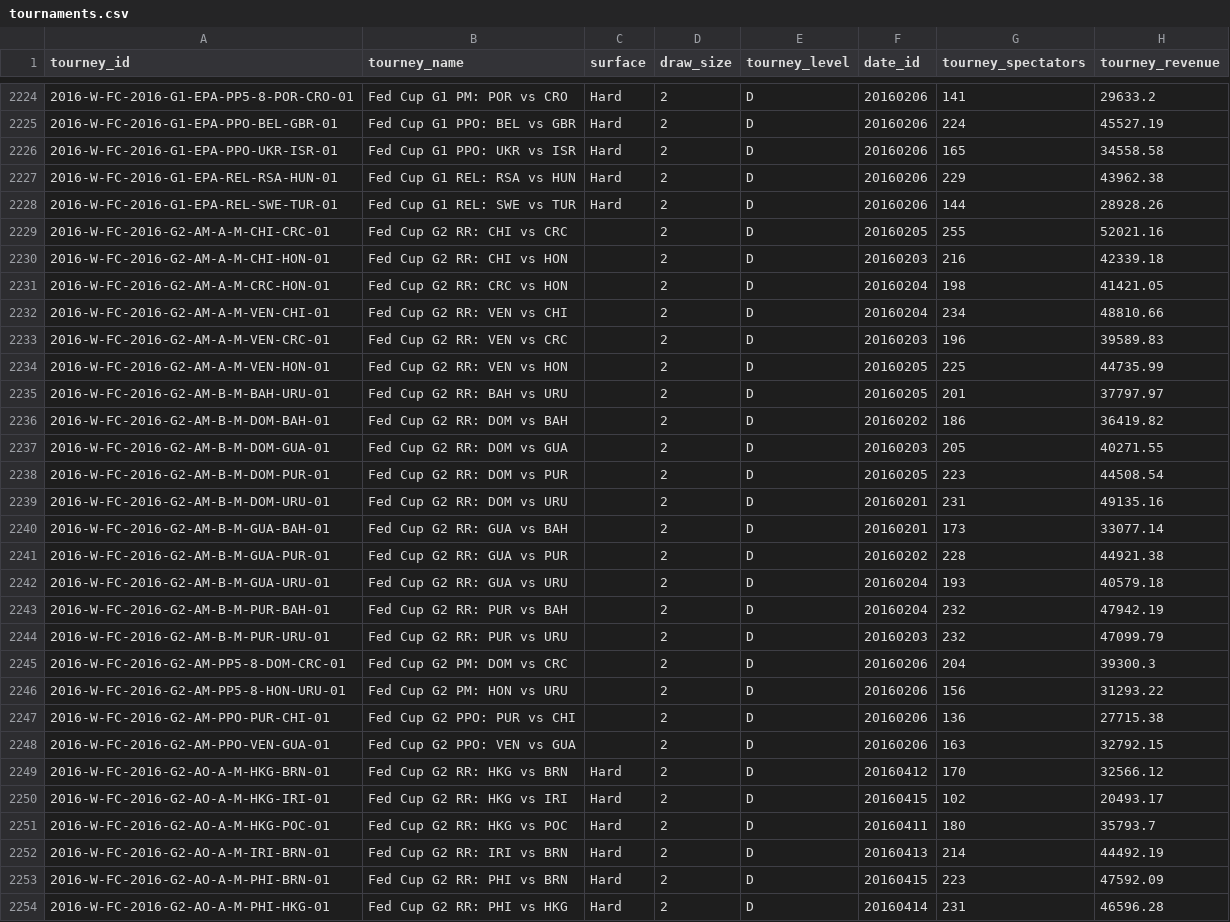
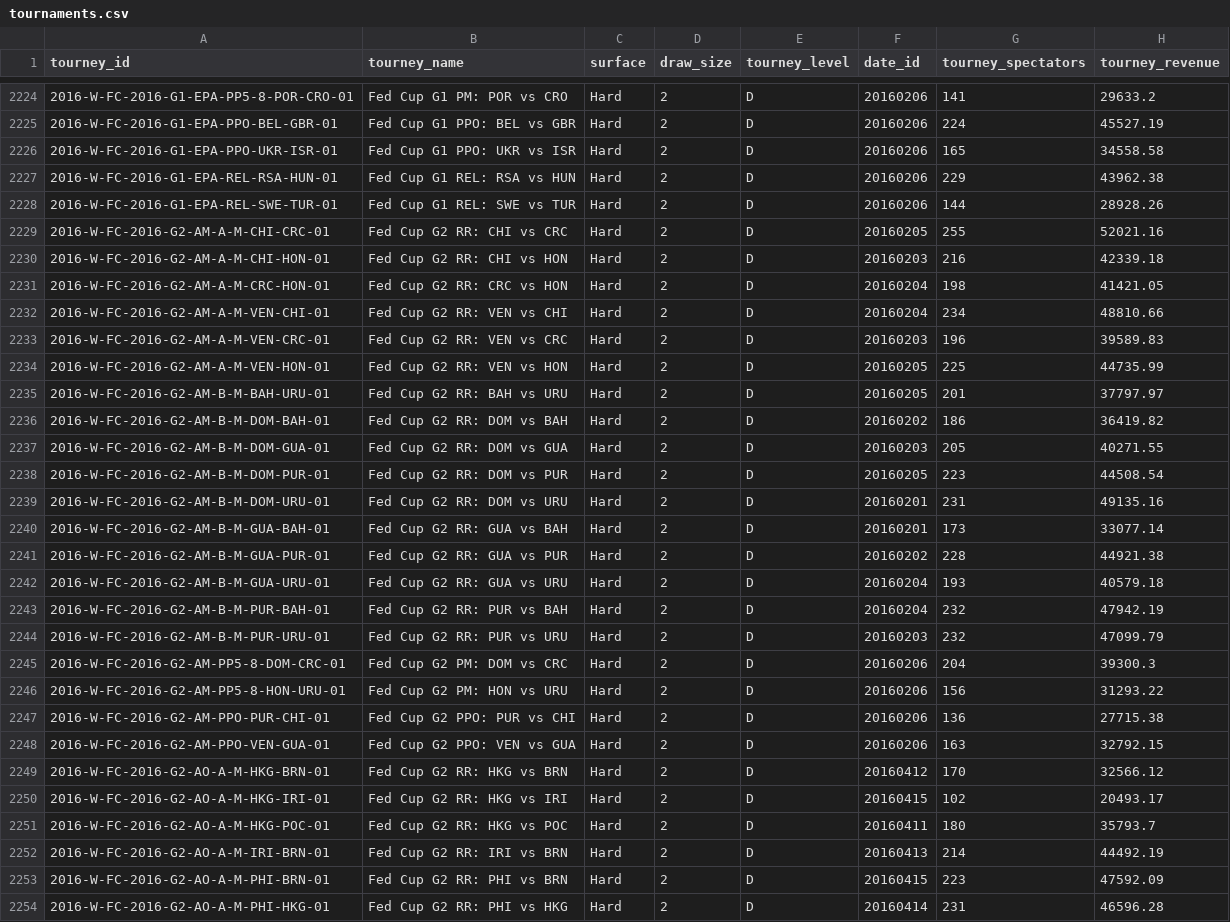
Before and after one commit to Mariabba/Lab_DS_tennisDF, a CSV file: data/tournaments.csv, drawn as a sheet; only a part is shown, gaps mark what is left out; the diff covers the shown part only.

```diff
--- a/data/tournaments.csv
+++ b/data/tournaments.csv
@@ -2228,22 +2228,22 @@ tourney_id,tourney_name,surface,draw_size,tourney_level,date_id,tourney_spectato
 2016-W-FC-2016-G1-EPA-REL-SWE-TUR-01,Fed Cup G1 REL: SWE vs TUR,Hard,2,D,20160206,144,28928.26
-2016-W-FC-2016-G2-AM-A-M-CHI-CRC-01,Fed Cup G2 RR: CHI vs CRC,,2,D,20160205,255,52021.16
-2016-W-FC-2016-G2-AM-A-M-CHI-HON-01,Fed Cup G2 RR: CHI vs HON,,2,D,20160203,216,42339.18
-2016-W-FC-2016-G2-AM-A-M-CRC-HON-01,Fed Cup G2 RR: CRC vs HON,,2,D,20160204,198,41421.05
-2016-W-FC-2016-G2-AM-A-M-VEN-CHI-01,Fed Cup G2 RR: VEN vs CHI,,2,D,20160204,234,48810.66
-2016-W-FC-2016-G2-AM-A-M-VEN-CRC-01,Fed Cup G2 RR: VEN vs CRC,,2,D,20160203,196,39589.83
-2016-W-FC-2016-G2-AM-A-M-VEN-HON-01,Fed Cup G2 RR: VEN vs HON,,2,D,20160205,225,44735.99
-2016-W-FC-2016-G2-AM-B-M-BAH-URU-01,Fed Cup G2 RR: BAH vs URU,,2,D,20160205,201,37797.97
-2016-W-FC-2016-G2-AM-B-M-DOM-BAH-01,Fed Cup G2 RR: DOM vs BAH,,2,D,20160202,186,36419.82
-2016-W-FC-2016-G2-AM-B-M-DOM-GUA-01,Fed Cup G2 RR: DOM vs GUA,,2,D,20160203,205,40271.55
-2016-W-FC-2016-G2-AM-B-M-DOM-PUR-01,Fed Cup G2 RR: DOM vs PUR,,2,D,20160205,223,44508.54
-2016-W-FC-2016-G2-AM-B-M-DOM-URU-01,Fed Cup G2 RR: DOM vs URU,,2,D,20160201,231,49135.16
-2016-W-FC-2016-G2-AM-B-M-GUA-BAH-01,Fed Cup G2 RR: GUA vs BAH,,2,D,20160201,173,33077.14
-2016-W-FC-2016-G2-AM-B-M-GUA-PUR-01,Fed Cup G2 RR: GUA vs PUR,,2,D,20160202,228,44921.38
-2016-W-FC-2016-G2-AM-B-M-GUA-URU-01,Fed Cup G2 RR: GUA vs URU,,2,D,20160204,193,40579.18
-2016-W-FC-2016-G2-AM-B-M-PUR-BAH-01,Fed Cup G2 RR: PUR vs BAH,,2,D,20160204,232,47942.19
-2016-W-FC-2016-G2-AM-B-M-PUR-URU-01,Fed Cup G2 RR: PUR vs URU,,2,D,20160203,232,47099.79
-2016-W-FC-2016-G2-AM-PP5-8-DOM-CRC-01,Fed Cup G2 PM: DOM vs CRC,,2,D,20160206,204,39300.3
-2016-W-FC-2016-G2-AM-PP5-8-HON-URU-01,Fed Cup G2 PM: HON vs URU,,2,D,20160206,156,31293.22
-2016-W-FC-2016-G2-AM-PPO-PUR-CHI-01,Fed Cup G2 PPO: PUR vs CHI,,2,D,20160206,136,27715.38
-2016-W-FC-2016-G2-AM-PPO-VEN-GUA-01,Fed Cup G2 PPO: VEN vs GUA,,2,D,20160206,163,32792.15
+2016-W-FC-2016-G2-AM-A-M-CHI-CRC-01,Fed Cup G2 RR: CHI vs CRC,Hard,2,D,20160205,255,52021.16
+2016-W-FC-2016-G2-AM-A-M-CHI-HON-01,Fed Cup G2 RR: CHI vs HON,Hard,2,D,20160203,216,42339.18
+2016-W-FC-2016-G2-AM-A-M-CRC-HON-01,Fed Cup G2 RR: CRC vs HON,Hard,2,D,20160204,198,41421.05
+2016-W-FC-2016-G2-AM-A-M-VEN-CHI-01,Fed Cup G2 RR: VEN vs CHI,Hard,2,D,20160204,234,48810.66
+2016-W-FC-2016-G2-AM-A-M-VEN-CRC-01,Fed Cup G2 RR: VEN vs CRC,Hard,2,D,20160203,196,39589.83
+2016-W-FC-2016-G2-AM-A-M-VEN-HON-01,Fed Cup G2 RR: VEN vs HON,Hard,2,D,20160205,225,44735.99
+2016-W-FC-2016-G2-AM-B-M-BAH-URU-01,Fed Cup G2 RR: BAH vs URU,Hard,2,D,20160205,201,37797.97
+2016-W-FC-2016-G2-AM-B-M-DOM-BAH-01,Fed Cup G2 RR: DOM vs BAH,Hard,2,D,20160202,186,36419.82
+2016-W-FC-2016-G2-AM-B-M-DOM-GUA-01,Fed Cup G2 RR: DOM vs GUA,Hard,2,D,20160203,205,40271.55
+2016-W-FC-2016-G2-AM-B-M-DOM-PUR-01,Fed Cup G2 RR: DOM vs PUR,Hard,2,D,20160205,223,44508.54
+2016-W-FC-2016-G2-AM-B-M-DOM-URU-01,Fed Cup G2 RR: DOM vs URU,Hard,2,D,20160201,231,49135.16
+2016-W-FC-2016-G2-AM-B-M-GUA-BAH-01,Fed Cup G2 RR: GUA vs BAH,Hard,2,D,20160201,173,33077.14
+2016-W-FC-2016-G2-AM-B-M-GUA-PUR-01,Fed Cup G2 RR: GUA vs PUR,Hard,2,D,20160202,228,44921.38
+2016-W-FC-2016-G2-AM-B-M-GUA-URU-01,Fed Cup G2 RR: GUA vs URU,Hard,2,D,20160204,193,40579.18
+2016-W-FC-2016-G2-AM-B-M-PUR-BAH-01,Fed Cup G2 RR: PUR vs BAH,Hard,2,D,20160204,232,47942.19
+2016-W-FC-2016-G2-AM-B-M-PUR-URU-01,Fed Cup G2 RR: PUR vs URU,Hard,2,D,20160203,232,47099.79
+2016-W-FC-2016-G2-AM-PP5-8-DOM-CRC-01,Fed Cup G2 PM: DOM vs CRC,Hard,2,D,20160206,204,39300.3
+2016-W-FC-2016-G2-AM-PP5-8-HON-URU-01,Fed Cup G2 PM: HON vs URU,Hard,2,D,20160206,156,31293.22
+2016-W-FC-2016-G2-AM-PPO-PUR-CHI-01,Fed Cup G2 PPO: PUR vs CHI,Hard,2,D,20160206,136,27715.38
+2016-W-FC-2016-G2-AM-PPO-VEN-GUA-01,Fed Cup G2 PPO: VEN vs GUA,Hard,2,D,20160206,163,32792.15
 2016-W-FC-2016-G2-AO-A-M-HKG-BRN-01,Fed Cup G2 RR: HKG vs BRN,Hard,2,D,20160412,170,32566.12
```
Also changed, not shown: 42 edited cells elsewhere in this file, data/countries.csv, data/dates.csv, 5 other files.
